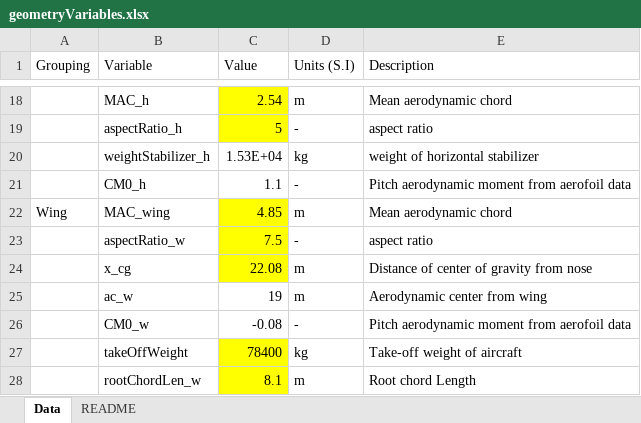
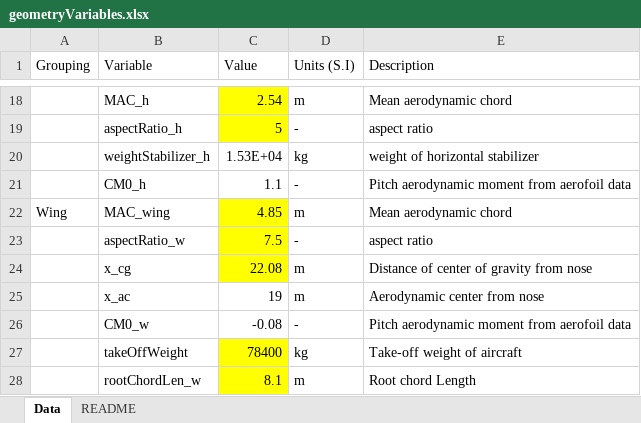
Before and after one commit to gdlow/airframe-design-loads, an Excel workbook: geometryVariables.xlsx, sheet Data, drawn as a sheet; only a part is shown, gaps mark what is left out; values as stored, in another font and other column widths than the file's, no borders; the diff names each change by its address in the sheet, - before the commit and + after, or states it on an @@ line.

```diff
--- a/geometryVariables.xlsx (sheet Data)
+++ b/geometryVariables.xlsx (sheet Data)
-B25 (Variable): ac_w
+B25 (Variable): x_ac
-E25 (Description): Aerodynamic center from wing
+E25 (Description): Aerodynamic center from nose
```
Also changed, not shown: 1 other file.
